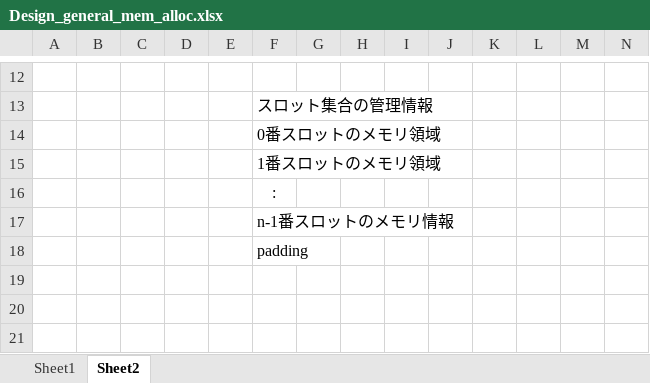
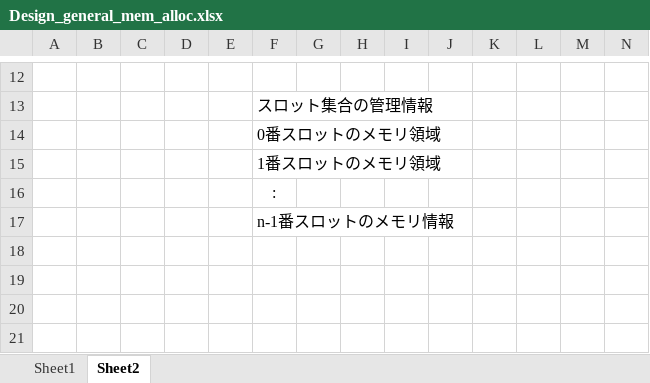
Before and after one commit to PFA03027/alpha_concurrent, an Excel workbook: libalconcurrent/doc/Design_general_mem_alloc.xlsx, sheet Sheet2, drawn as a sheet; only a part is shown, gaps mark what is left out; the shorter side is filled out with more unchanged rows; values as stored, in another font and other column widths than the file's, no borders; charts and pictures not drawn; removed rows and columns are numbered as before the commit, all else as after; rows hold the shown columns only; the diff covers the shown part only; the diff names each change by its address in the sheet, - before the commit and + after, or states it on an @@ line.

```diff
--- a/libalconcurrent/doc/Design_general_mem_alloc.xlsx (sheet Sheet2)
+++ b/libalconcurrent/doc/Design_general_mem_alloc.xlsx (sheet Sheet2)
-row 18:  |  |  |  |  | padding
```
Also changed, not shown: 3 added rows, 2 removed rows and 9 edited cells elsewhere in this sheet, charts or pictures, 1 other file.
